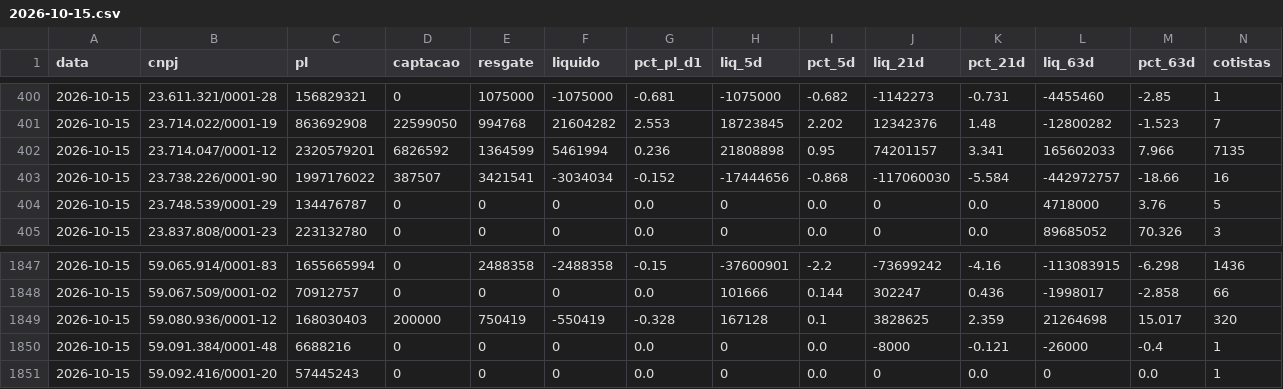
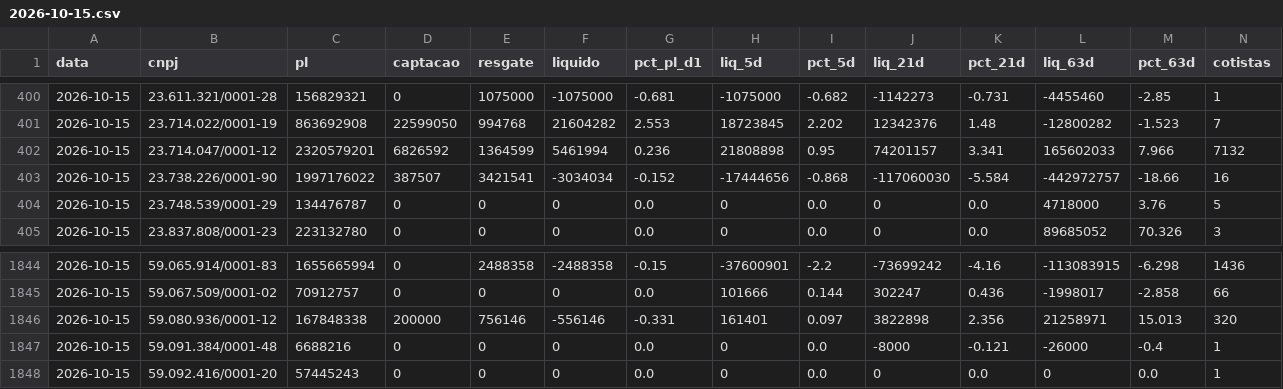
Before and after one commit to rodoso-mcamargo/originacao, a CSV file: dados/fluxo_fundos/2026-10-15.csv, drawn as a sheet; only a part is shown, gaps mark what is left out; addresses are those after the commit; the diff covers the shown part only; the diff names each change by its address in the sheet, - before the commit and + after, or states it on an @@ line.

```diff
--- a/dados/fluxo_fundos/2026-10-15.csv
+++ b/dados/fluxo_fundos/2026-10-15.csv
-N402 (cotistas): 7135
+N402 (cotistas): 7132
-C1846 (pl): 168030403
+C1846 (pl): 167848338
-E1846 (resgate): 750419
+E1846 (resgate): 756146
-F1846 (liquido): -550419
+F1846 (liquido): -556146
-G1846 (pct_pl_d1): -0.328
+G1846 (pct_pl_d1): -0.331
-H1846 (liq_5d): 167128
+H1846 (liq_5d): 161401
-I1846 (pct_5d): 0.1
+I1846 (pct_5d): 0.097
-J1846 (liq_21d): 3828625
+J1846 (liq_21d): 3822898
-K1846 (pct_21d): 2.359
+K1846 (pct_21d): 2.356
-L1846 (liq_63d): 21264698
+L1846 (liq_63d): 21258971
-M1846 (pct_63d): 15.017
+M1846 (pct_63d): 15.013
```
Also changed, not shown: 4 removed rows and 13 edited cells elsewhere in this file, dados/fluxo_fundos/2026-10-19.csv, dados/fluxo_fundos/2026-11-12.csv, 33 other files.
